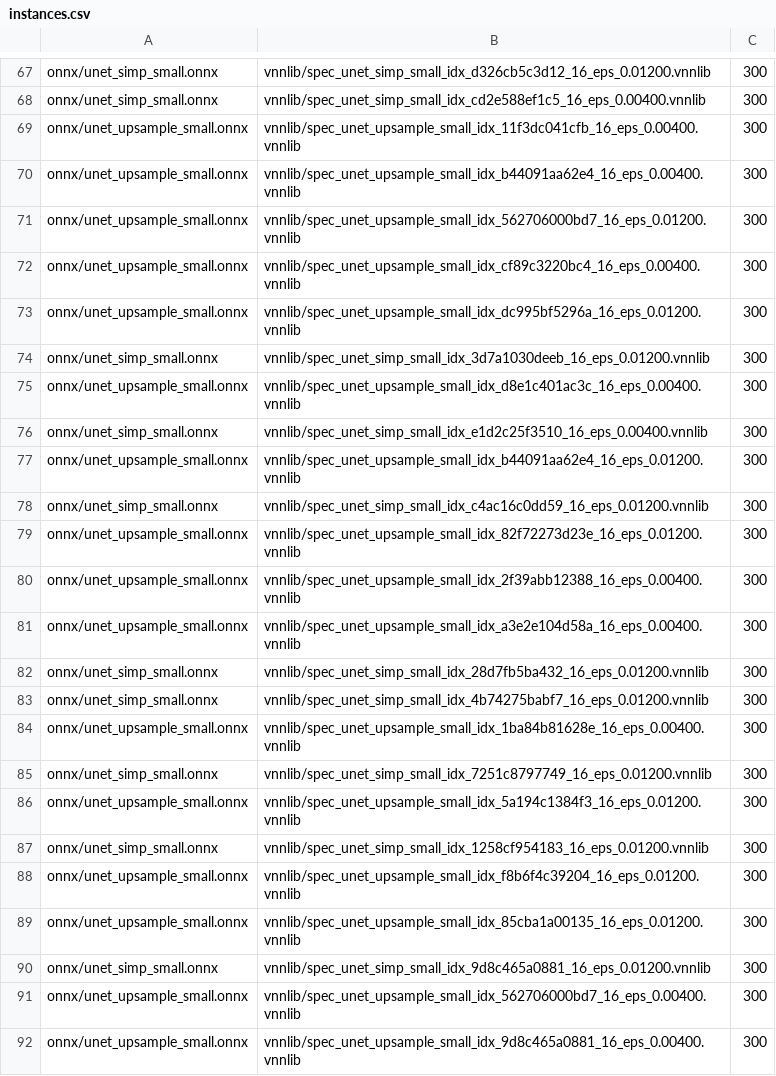
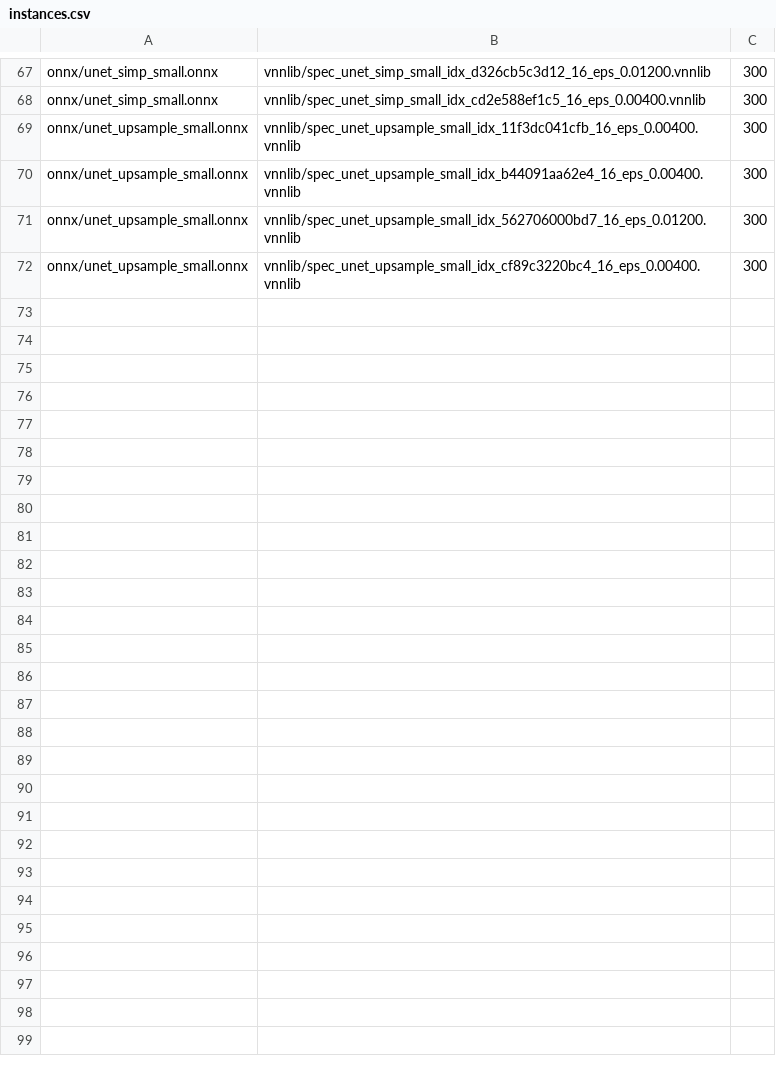
Before and after one commit to ChristopherBrix/vnncomp2022_benchmarks, a CSV file: benchmarks/carvana_unet_2022/instances.csv, drawn as a sheet; only a part is shown, gaps mark what is left out; the diff covers the shown part only.

Commit message:
Removed instances from carvana_unet_2022 to limit the maximal runtime to 6 hours

```diff
--- a/benchmarks/carvana_unet_2022/instances.csv
+++ b/benchmarks/carvana_unet_2022/instances.csv
@@ -72,21 +72 @@ onnx/unet_upsample_small.onnx,vnnlib/spec_unet_upsample_small_idx_562706000bd7_1
 onnx/unet_upsample_small.onnx,vnnlib/spec_unet_upsample_small_idx_cf89c3220bc4_16_eps_0.00400.vnnlib,300
-onnx/unet_upsample_small.onnx,vnnlib/spec_unet_upsample_small_idx_dc995bf5296a_16_eps_0.01200.vnnlib,300
-onnx/unet_simp_small.onnx,vnnlib/spec_unet_simp_small_idx_3d7a1030deeb_16_eps_0.01200.vnnlib,300
-onnx/unet_upsample_small.onnx,vnnlib/spec_unet_upsample_small_idx_d8e1c401ac3c_16_eps_0.00400.vnnlib,300
-onnx/unet_simp_small.onnx,vnnlib/spec_unet_simp_small_idx_e1d2c25f3510_16_eps_0.00400.vnnlib,300
-onnx/unet_upsample_small.onnx,vnnlib/spec_unet_upsample_small_idx_b44091aa62e4_16_eps_0.01200.vnnlib,300
-onnx/unet_simp_small.onnx,vnnlib/spec_unet_simp_small_idx_c4ac16c0dd59_16_eps_0.01200.vnnlib,300
-onnx/unet_upsample_small.onnx,vnnlib/spec_unet_upsample_small_idx_82f72273d23e_16_eps_0.01200.vnnlib,300
-onnx/unet_upsample_small.onnx,vnnlib/spec_unet_upsample_small_idx_2f39abb12388_16_eps_0.00400.vnnlib,300
-onnx/unet_upsample_small.onnx,vnnlib/spec_unet_upsample_small_idx_a3e2e104d58a_16_eps_0.00400.vnnlib,300
-onnx/unet_simp_small.onnx,vnnlib/spec_unet_simp_small_idx_28d7fb5ba432_16_eps_0.01200.vnnlib,300
-onnx/unet_simp_small.onnx,vnnlib/spec_unet_simp_small_idx_4b74275babf7_16_eps_0.01200.vnnlib,300
-onnx/unet_upsample_small.onnx,vnnlib/spec_unet_upsample_small_idx_1ba84b81628e_16_eps_0.00400.vnnlib,300
-onnx/unet_simp_small.onnx,vnnlib/spec_unet_simp_small_idx_7251c8797749_16_eps_0.01200.vnnlib,300
-onnx/unet_upsample_small.onnx,vnnlib/spec_unet_upsample_small_idx_5a194c1384f3_16_eps_0.01200.vnnlib,300
-onnx/unet_simp_small.onnx,vnnlib/spec_unet_simp_small_idx_1258cf954183_16_eps_0.01200.vnnlib,300
-onnx/unet_upsample_small.onnx,vnnlib/spec_unet_upsample_small_idx_f8b6f4c39204_16_eps_0.01200.vnnlib,300
-onnx/unet_upsample_small.onnx,vnnlib/spec_unet_upsample_small_idx_85cba1a00135_16_eps_0.01200.vnnlib,300
-onnx/unet_simp_small.onnx,vnnlib/spec_unet_simp_small_idx_9d8c465a0881_16_eps_0.01200.vnnlib,300
-onnx/unet_upsample_small.onnx,vnnlib/spec_unet_upsample_small_idx_562706000bd7_16_eps_0.00400.vnnlib,300
-onnx/unet_upsample_small.onnx,vnnlib/spec_unet_upsample_small_idx_9d8c465a0881_16_eps_0.00400.vnnlib,300
```
Also changed, not shown: 18 removed rows elsewhere in this file.
